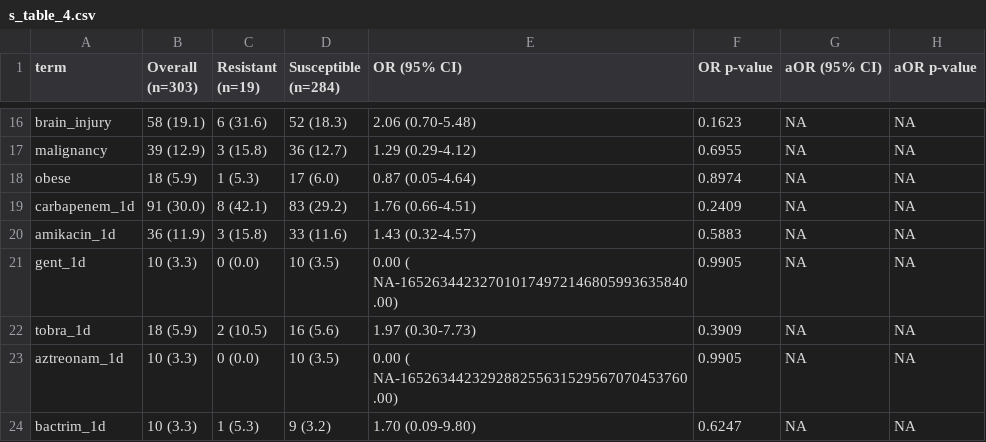
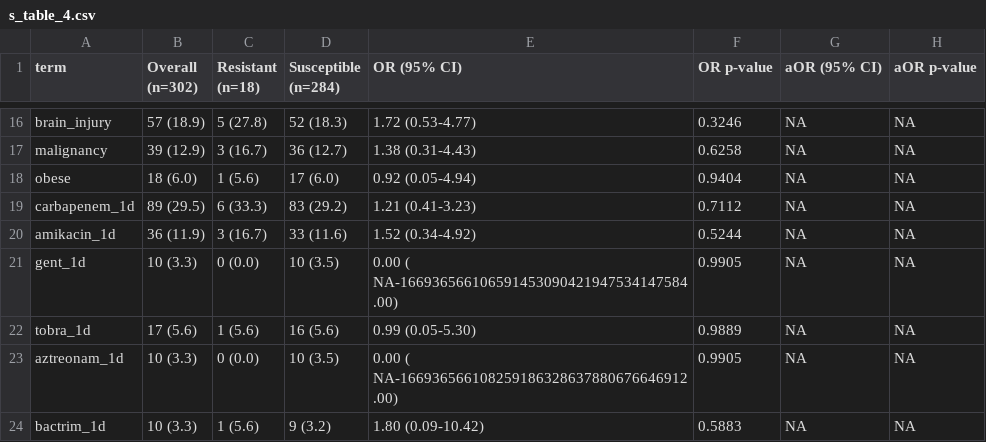
Before and after one commit to kylegontjes/pre-intro-blbli-resistance-ms, a CSV file: tables/s_table_4.csv, drawn as a sheet; only a part is shown, gaps mark what is left out; the diff covers the shown part only; the diff names each change by its address in the sheet, - before the commit and + after, or states it on an @@ line.

```diff
--- a/tables/s_table_4.csv
+++ b/tables/s_table_4.csv
-B1: Overall (n=303)
+B1: Overall (n=302)
-C1: Resistant (n=19)
+C1: Resistant (n=18)
-B16 (Overall (n=302)): 58 (19.1)
+B16 (Overall (n=302)): 57 (18.9)
-C16 (Resistant (n=18)): 6 (31.6)
+C16 (Resistant (n=18)): 5 (27.8)
-E16 (OR (95% CI)): 2.06 (0.70-5.48)
+E16 (OR (95% CI)): 1.72 (0.53-4.77)
-F16 (OR p-value): 0.1623
+F16 (OR p-value): 0.3246
-C17 (Resistant (n=18)): 3 (15.8)
+C17 (Resistant (n=18)): 3 (16.7)
-E17 (OR (95% CI)): 1.29 (0.29-4.12)
+E17 (OR (95% CI)): 1.38 (0.31-4.43)
-F17 (OR p-value): 0.6955
+F17 (OR p-value): 0.6258
-B18 (Overall (n=302)): 18 (5.9)
+B18 (Overall (n=302)): 18 (6.0)
-C18 (Resistant (n=18)): 1 (5.3)
+C18 (Resistant (n=18)): 1 (5.6)
-E18 (OR (95% CI)): 0.87 (0.05-4.64)
+E18 (OR (95% CI)): 0.92 (0.05-4.94)
-F18 (OR p-value): 0.8974
+F18 (OR p-value): 0.9404
-B19 (Overall (n=302)): 91 (30.0)
+B19 (Overall (n=302)): 89 (29.5)
-C19 (Resistant (n=18)): 8 (42.1)
+C19 (Resistant (n=18)): 6 (33.3)
-E19 (OR (95% CI)): 1.76 (0.66-4.51)
+E19 (OR (95% CI)): 1.21 (0.41-3.23)
-F19 (OR p-value): 0.2409
+F19 (OR p-value): 0.7112
-C20 (Resistant (n=18)): 3 (15.8)
+C20 (Resistant (n=18)): 3 (16.7)
-E20 (OR (95% CI)): 1.43 (0.32-4.57)
+E20 (OR (95% CI)): 1.52 (0.34-4.92)
-F20 (OR p-value): 0.5883
+F20 (OR p-value): 0.5244
-E21 (OR (95% CI)): 0.00 ( NA-165263442327010174972146805993635840.00)
+E21 (OR (95% CI)): 0.00 ( NA-166936566106591453090421947534147584.00)
-B22 (Overall (n=302)): 18 (5.9)
+B22 (Overall (n=302)): 17 (5.6)
-C22 (Resistant (n=18)): 2 (10.5)
+C22 (Resistant (n=18)): 1 (5.6)
-E22 (OR (95% CI)): 1.97 (0.30-7.73)
+E22 (OR (95% CI)): 0.99 (0.05-5.30)
-F22 (OR p-value): 0.3909
+F22 (OR p-value): 0.9889
-E23 (OR (95% CI)): 0.00 ( NA-165263442329288255631529567070453760.00)
+E23 (OR (95% CI)): 0.00 ( NA-166936566108259186328637880676646912.00)
-C24 (Resistant (n=18)): 1 (5.3)
+C24 (Resistant (n=18)): 1 (5.6)
-E24 (OR (95% CI)): 1.70 (0.09-9.80)
+E24 (OR (95% CI)): 1.80 (0.09-10.42)
-F24 (OR p-value): 0.6247
+F24 (OR p-value): 0.5883
```
Also changed, not shown: 98 edited cells elsewhere in this file, tables/s_table_3.csv, 17 other files.
